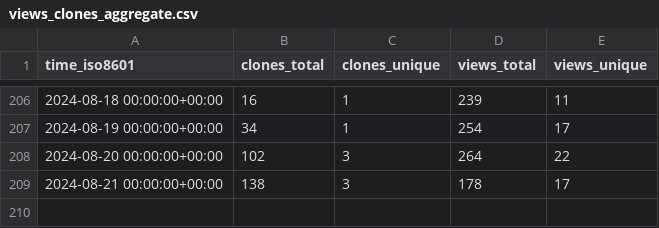
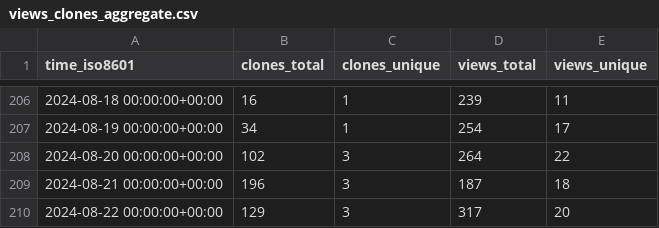
Before and after one commit to MFlowCode/stats, a CSV file: MFlowCode/MFC/ghrs-data/views_clones_aggregate.csv, drawn as a sheet; only a part is shown, gaps mark what is left out.

```diff
--- a/MFlowCode/MFC/ghrs-data/views_clones_aggregate.csv
+++ b/MFlowCode/MFC/ghrs-data/views_clones_aggregate.csv
@@ -208,2 +208,3 @@ time_iso8601,clones_total,clones_unique,views_total,views_unique
 2024-08-20 00:00:00+00:00,102,3,264,22
-2024-08-21 00:00:00+00:00,138,3,178,17
+2024-08-21 00:00:00+00:00,196,3,187,18
+2024-08-22 00:00:00+00:00,129,3,317,20
```
Also changed, not shown: 1 other file.
